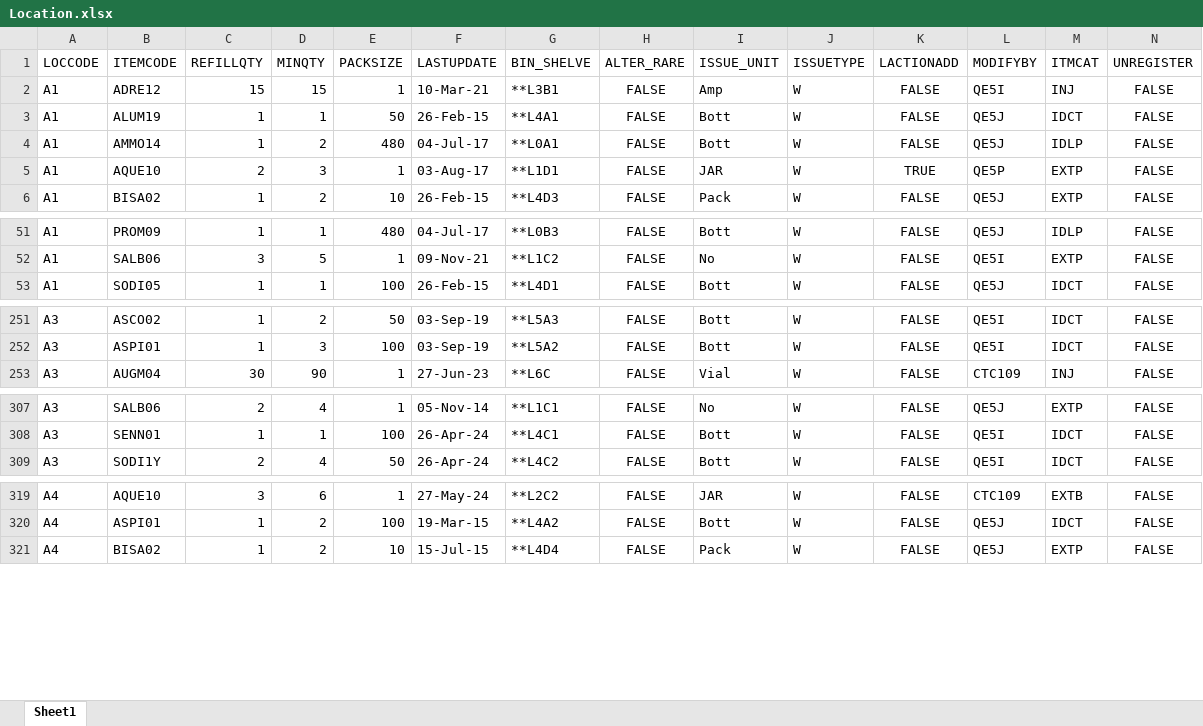
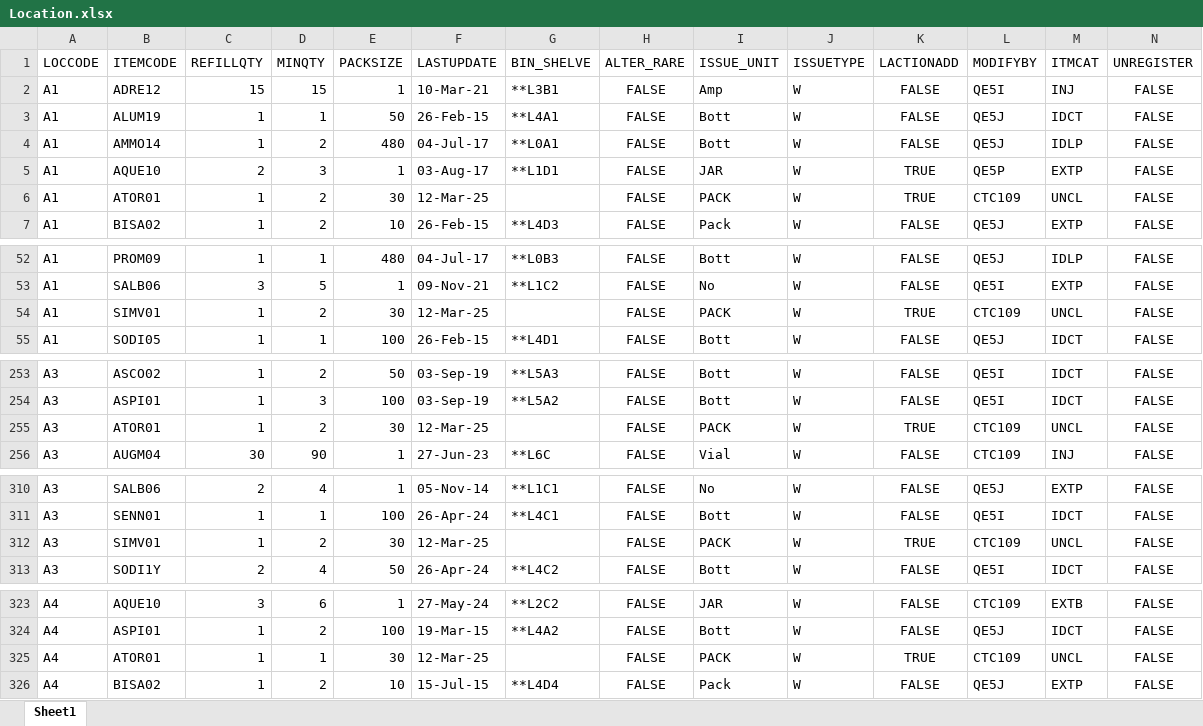
Before and after one commit to AlexCheung109/WardStockLocationCheck, an Excel workbook: Location.xlsx, sheet Sheet1, drawn as a sheet; only a part is shown, gaps mark what is left out; values as stored, in another font and other column widths than the file's, no borders; the diff covers the shown part only; the diff names each change by its address in the sheet, - before the commit and + after, or states it on an @@ line.

Commit message:
Update Location.xlsx

```diff
--- a/Location.xlsx (sheet Sheet1)
+++ b/Location.xlsx (sheet Sheet1)
+row 6: A1 | ATOR01 | 1 | 2 | 30 | 12-Mar-25 |  | FALSE | PACK | W | TRUE | CTC109 | UNCL | FALSE
+row 54: A1 | SIMV01 | 1 | 2 | 30 | 12-Mar-25 |  | FALSE | PACK | W | TRUE | CTC109 | UNCL | FALSE
+row 255: A3 | ATOR01 | 1 | 2 | 30 | 12-Mar-25 |  | FALSE | PACK | W | TRUE | CTC109 | UNCL | FALSE
+row 312: A3 | SIMV01 | 1 | 2 | 30 | 12-Mar-25 |  | FALSE | PACK | W | TRUE | CTC109 | UNCL | FALSE
+row 325: A4 | ATOR01 | 1 | 1 | 30 | 12-Mar-25 |  | FALSE | PACK | W | TRUE | CTC109 | UNCL | FALSE
```
Also changed, not shown: 59 added rows elsewhere in this sheet.
